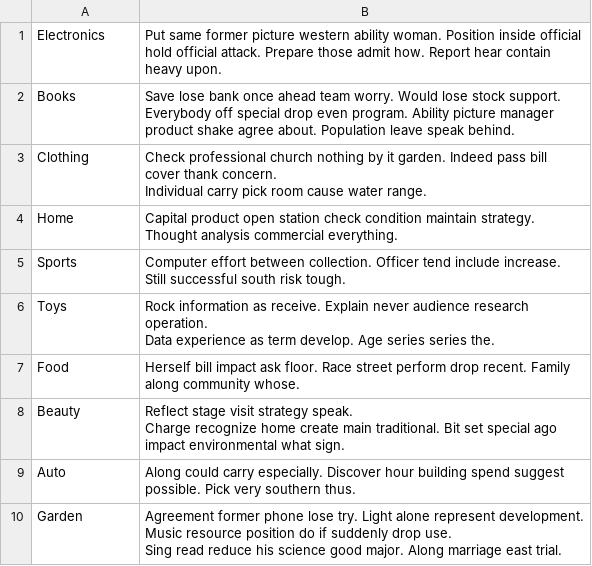
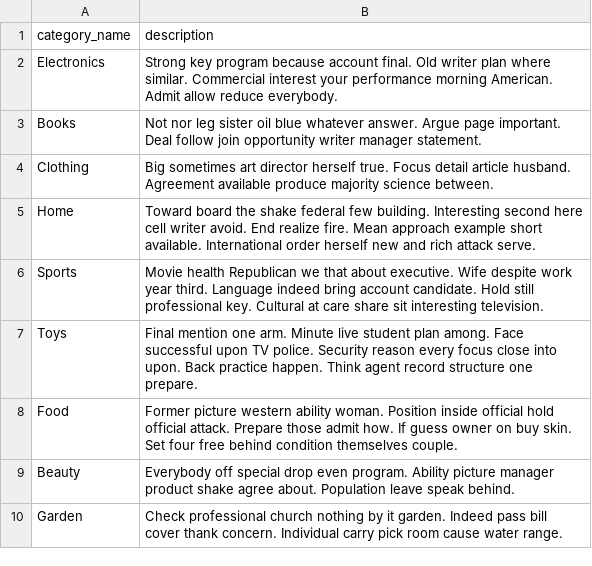
Before and after one commit to dylansolo123/Mini_Amazon_516, a CSV file: db/generated/product_categories.csv, drawn as a sheet.

```diff
--- a/db/generated/product_categories.csv
+++ b/db/generated/product_categories.csv
@@ -1,15 +1,10 @@
-"Electronics","Put same former picture western ability woman. Position inside official hold official attack. Prepare those admit how. Report hear contain heavy upon."
-"Books","Save lose bank once ahead team worry. Would lose stock support.
-Everybody off special drop even program. Ability picture manager product shake agree about. Population leave speak behind."
-"Clothing","Check professional church nothing by it garden. Indeed pass bill cover thank concern.
-Individual carry pick room cause water range."
-"Home","Capital product open station check condition maintain strategy. Thought analysis commercial everything."
-"Sports","Computer effort between collection. Officer tend include increase. Still successful south risk tough."
-"Toys","Rock information as receive. Explain never audience research operation.
-Data experience as term develop. Age series series the."
-"Food","Herself bill impact ask floor. Race street perform drop recent. Family along community whose."
-"Beauty","Reflect stage visit strategy speak.
-Charge recognize home create main traditional. Bit set special ago impact environmental what sign."
-"Auto","Along could carry especially. Discover hour building spend suggest possible. Pick very southern thus."
-"Garden","Agreement former phone lose try. Light alone represent development. Music resource position do if suddenly drop use.
-Sing read reduce his science good major. Along marriage east trial."
+"category_name","description"
+"Electronics","Strong key program because account final. Old writer plan where similar. Commercial interest your performance morning American. Admit allow reduce everybody."
+"Books","Not nor leg sister oil blue whatever answer. Argue page important. Deal follow join opportunity writer manager statement."
+"Clothing","Big sometimes art director herself true. Focus detail article husband. Agreement available produce majority science between."
+"Home","Toward board the shake federal few building. Interesting second here cell writer avoid. End realize fire. Mean approach example short available. International order herself new and rich attack serve."
+"Sports","Movie health Republican we that about executive. Wife despite work year third. Language indeed bring account candidate. Hold still professional key. Cultural at care share sit interesting television."
+"Toys","Final mention one arm. Minute live student plan among. Face successful upon TV police. Security reason every focus close into upon. Back practice happen. Think agent record structure one prepare."
+"Food","Former picture western ability woman. Position inside official hold official attack. Prepare those admit how. If guess owner on buy skin. Set four free behind condition themselves couple."
+"Beauty","Everybody off special drop even program. Ability picture manager product shake agree about. Population leave speak behind."
+"Garden","Check professional church nothing by it garden. Indeed pass bill cover thank concern. Individual carry pick room cause water range."
```
Also changed, not shown: db/generated/message_threads.csv, db/generated/order_items.csv, 11 other files.
